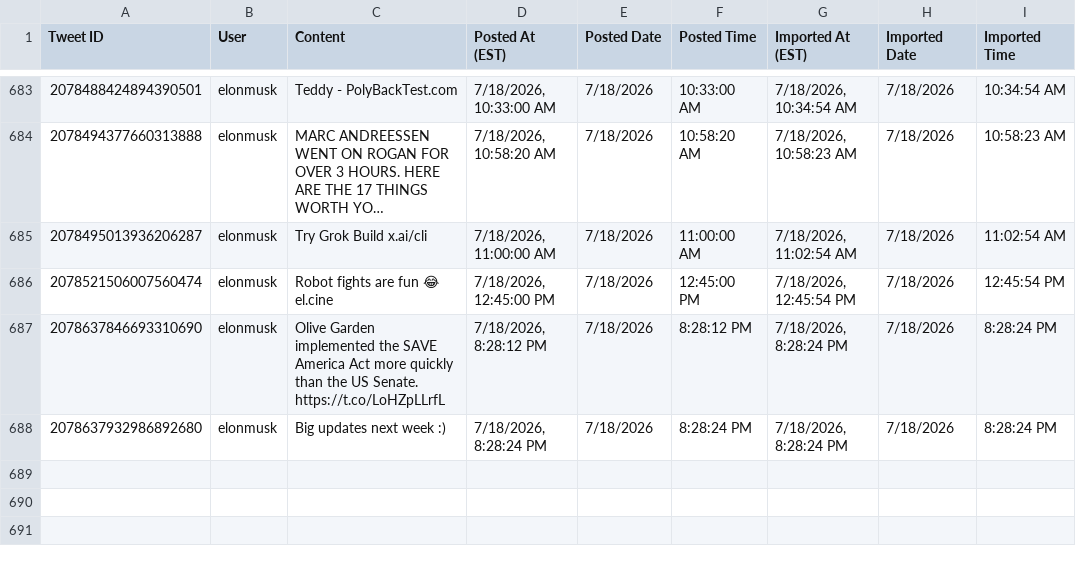
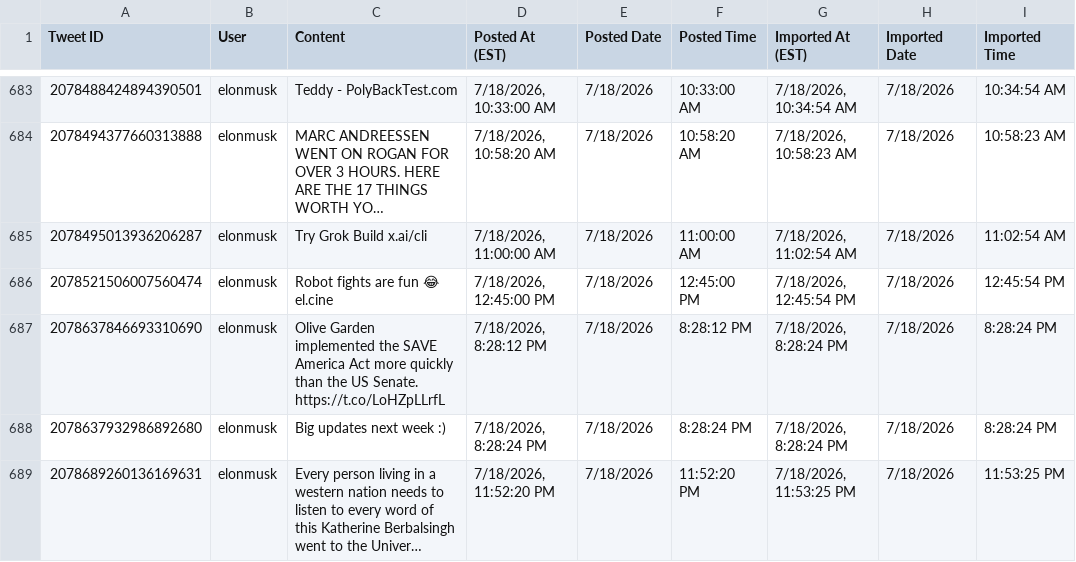
Before and after one commit to chubakalai/elp, a CSV file: data/combined_tweets.csv, drawn as a sheet; only a part is shown, gaps mark what is left out; long unchanged cells end in …; the diff names each change by its address in the sheet, - before the commit and + after, or states it on an @@ line.

Commit message:
elc8 (muskmeter.live): +1 post(s)

```diff
--- a/data/combined_tweets.csv
+++ b/data/combined_tweets.csv
+row 689: 2078689260136169631 | elonmusk | Every person living in a western nation needs to listen to every word of this Katherine Berbalsingh went to the Univer… | 7/18/2026, 11:52:20 PM | 7/18/2026 | 11:52:20 PM | 7/18/2026, 11:53:25 PM | 7/18/2026 | 11:53:25 PM
```
